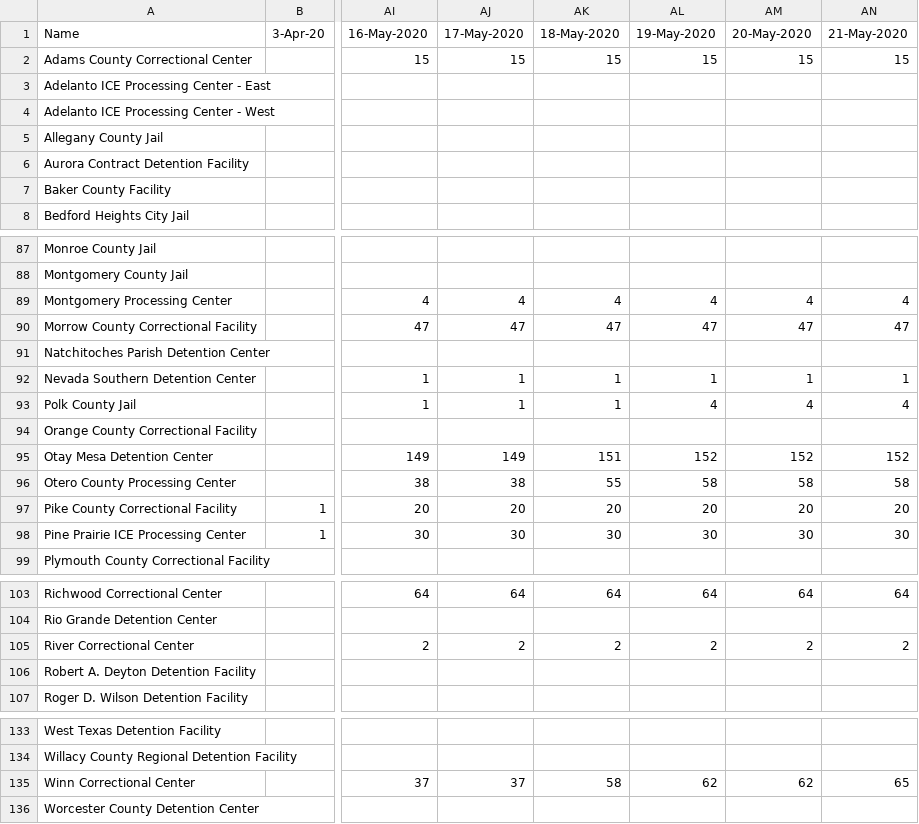
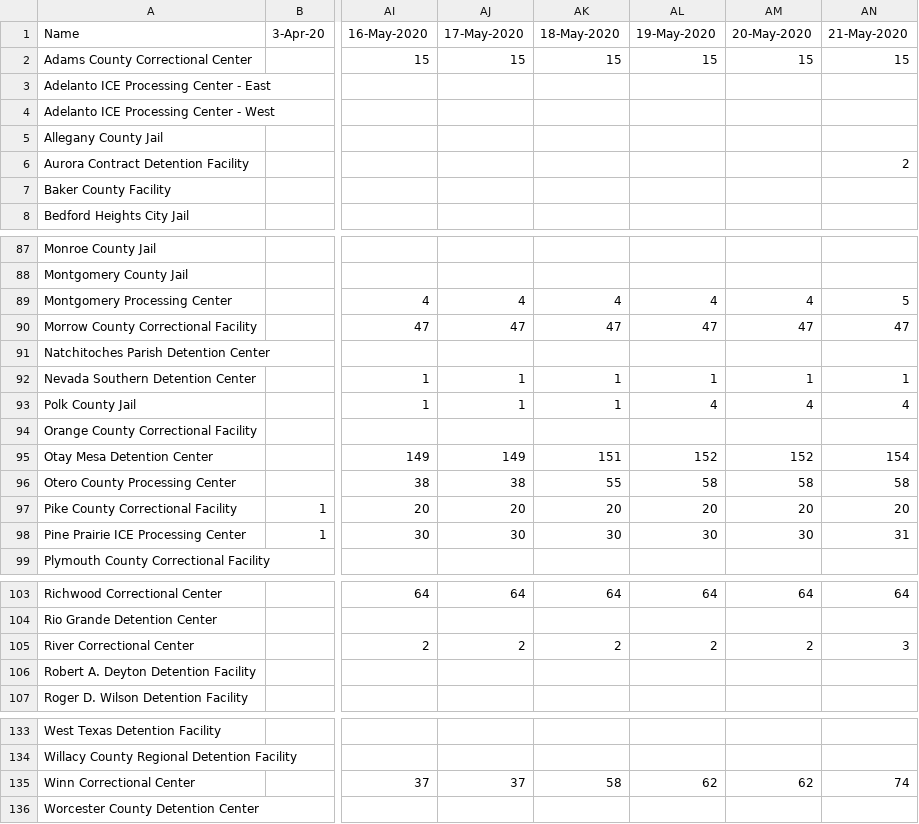
Before and after one commit to jakobtroidl/DetainedInDanger, a CSV file: data/dailydetentioncases.csv, drawn as a sheet; only a part is shown, gaps mark what is left out; the diff names each change by its address in the sheet, - before the commit and + after, or states it on an @@ line.

```diff
--- a/data/dailydetentioncases.csv
+++ b/data/dailydetentioncases.csv
-AN6 (21-May-2020): (empty)
+AN6 (21-May-2020): 2
-AN89 (21-May-2020): 4
+AN89 (21-May-2020): 5
-AN95 (21-May-2020): 152
+AN95 (21-May-2020): 154
-AN98 (21-May-2020): 30
+AN98 (21-May-2020): 31
-AN105 (21-May-2020): 2
+AN105 (21-May-2020): 3
-AN135 (21-May-2020): 65
+AN135 (21-May-2020): 74
```
Also changed, not shown: 3 other files.
